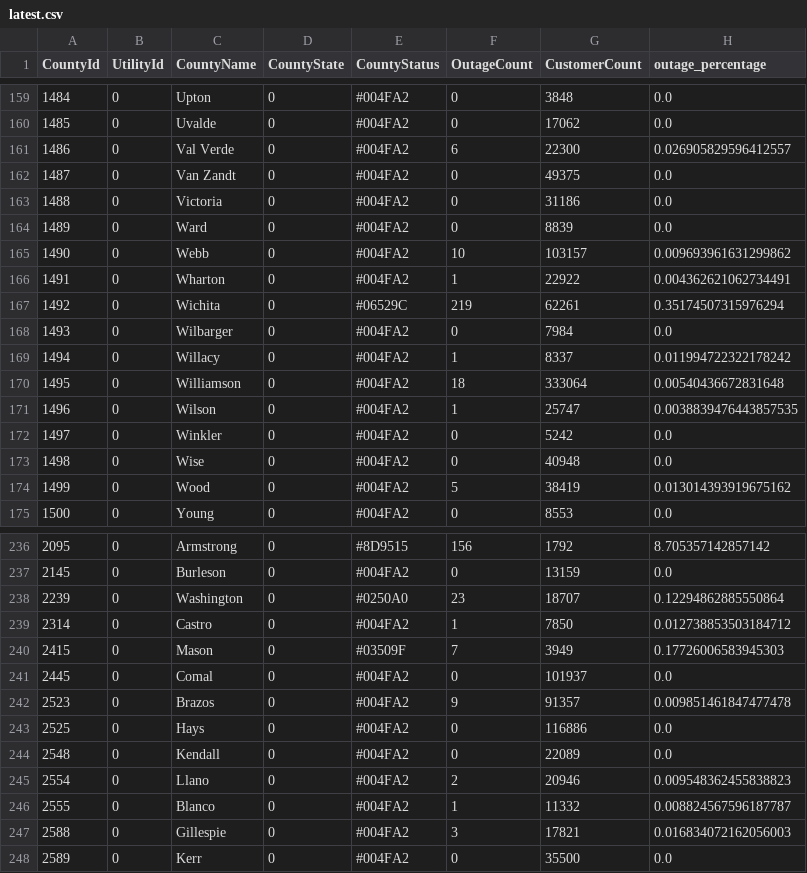
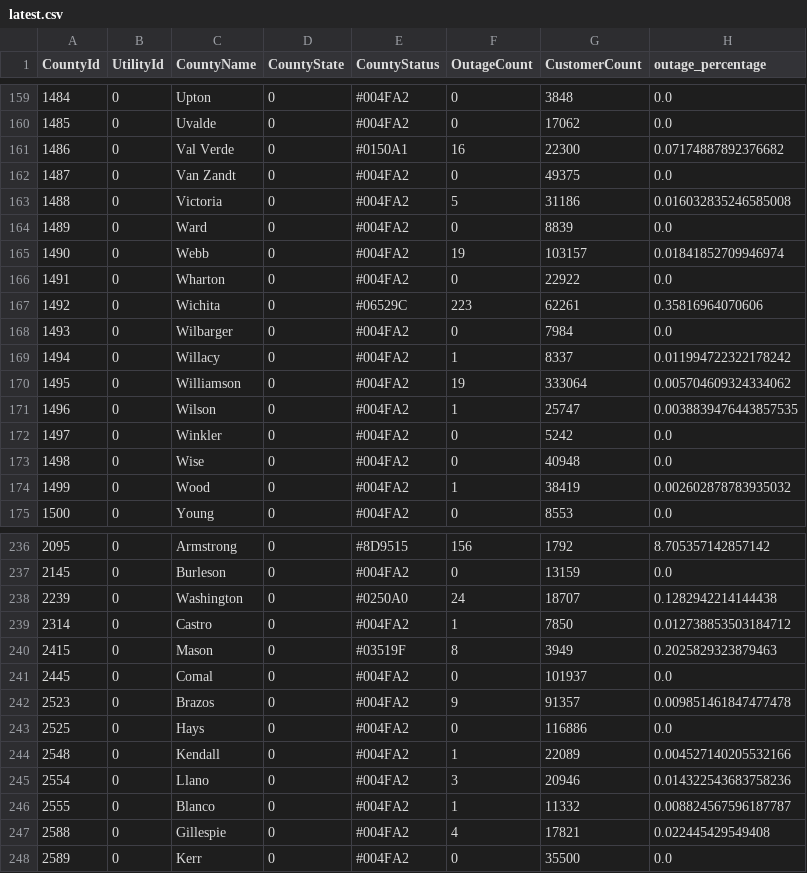
Before and after one commit to DallasMorningNews/20250304_severe-weather, a CSV file: data/latest.csv, drawn as a sheet; only a part is shown, gaps mark what is left out; the diff covers the shown part only.

```diff
--- a/data/latest.csv
+++ b/data/latest.csv
@@ -160,12 +160,12 @@ CountyId,UtilityId,CountyName,CountyState,CountyStatus,OutageCount,CustomerCount
 1485,0,Uvalde,0,#004FA2,0,17062,0.0
-1486,0,Val Verde,0,#004FA2,6,22300,0.026905829596412557
+1486,0,Val Verde,0,#0150A1,16,22300,0.07174887892376682
 1487,0,Van Zandt,0,#004FA2,0,49375,0.0
-1488,0,Victoria,0,#004FA2,0,31186,0.0
+1488,0,Victoria,0,#004FA2,5,31186,0.016032835246585008
 1489,0,Ward,0,#004FA2,0,8839,0.0
-1490,0,Webb,0,#004FA2,10,103157,0.009693961631299862
-1491,0,Wharton,0,#004FA2,1,22922,0.004362621062734491
-1492,0,Wichita,0,#06529C,219,62261,0.35174507315976294
+1490,0,Webb,0,#004FA2,19,103157,0.01841852709946974
+1491,0,Wharton,0,#004FA2,0,22922,0.0
+1492,0,Wichita,0,#06529C,223,62261,0.35816964070606
 1493,0,Wilbarger,0,#004FA2,0,7984,0.0
 1494,0,Willacy,0,#004FA2,1,8337,0.011994722322178242
-1495,0,Williamson,0,#004FA2,18,333064,0.00540436672831648
+1495,0,Williamson,0,#004FA2,19,333064,0.005704609324334062
 1496,0,Wilson,0,#004FA2,1,25747,0.0038839476443857535
@@ -173,3 +173,3 @@ CountyId,UtilityId,CountyName,CountyState,CountyStatus,OutageCount,CustomerCount
 1498,0,Wise,0,#004FA2,0,40948,0.0
-1499,0,Wood,0,#004FA2,5,38419,0.013014393919675162
+1499,0,Wood,0,#004FA2,1,38419,0.002602878783935032
 1500,0,Young,0,#004FA2,0,8553,0.0
@@ -237,5 +237,5 @@ CountyId,UtilityId,CountyName,CountyState,CountyStatus,OutageCount,CustomerCount
 2145,0,Burleson,0,#004FA2,0,13159,0.0
-2239,0,Washington,0,#0250A0,23,18707,0.12294862885550864
+2239,0,Washington,0,#0250A0,24,18707,0.1282942214144438
 2314,0,Castro,0,#004FA2,1,7850,0.012738853503184712
-2415,0,Mason,0,#03509F,7,3949,0.17726006583945303
+2415,0,Mason,0,#03519F,8,3949,0.2025829323879463
 2445,0,Comal,0,#004FA2,0,101937,0.0
@@ -243,6 +243,6 @@ CountyId,UtilityId,CountyName,CountyState,CountyStatus,OutageCount,CustomerCount
 2525,0,Hays,0,#004FA2,0,116886,0.0
-2548,0,Kendall,0,#004FA2,0,22089,0.0
-2554,0,Llano,0,#004FA2,2,20946,0.009548362455838823
+2548,0,Kendall,0,#004FA2,1,22089,0.004527140205532166
+2554,0,Llano,0,#004FA2,3,20946,0.014322543683758236
 2555,0,Blanco,0,#004FA2,1,11332,0.008824567596187787
-2588,0,Gillespie,0,#004FA2,3,17821,0.016834072162056003
+2588,0,Gillespie,0,#004FA2,4,17821,0.022445429549408
 2589,0,Kerr,0,#004FA2,0,35500,0.0
```
Also changed, not shown: 98 edited cells elsewhere in this file.
